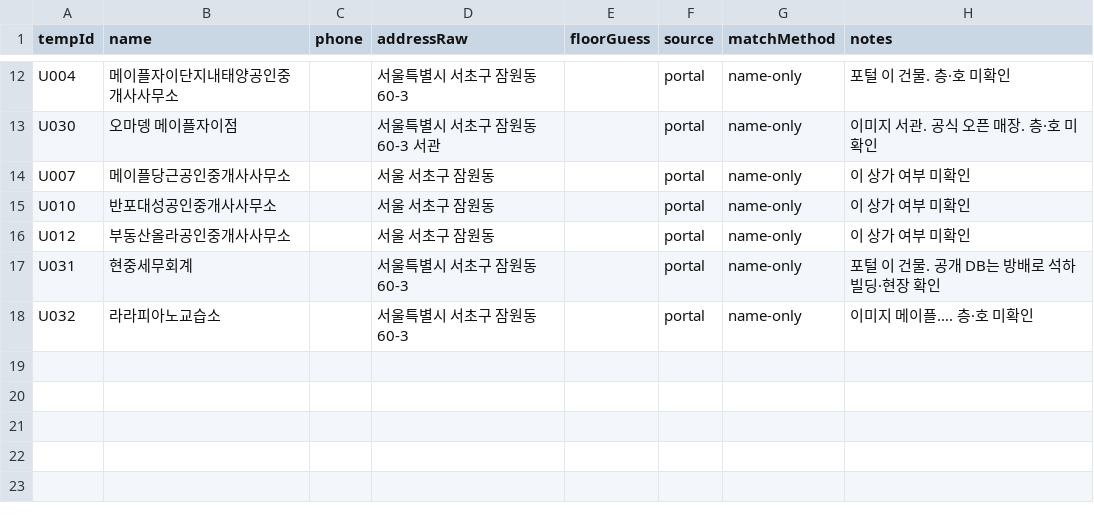
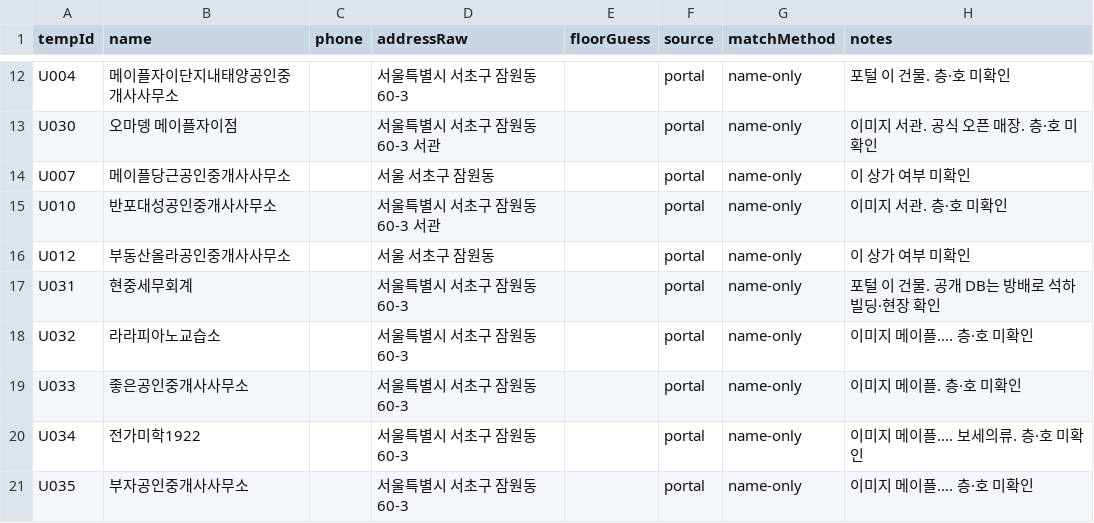
Before and after one commit to blanciel1977-lab/jamwon-maple-plaza, a CSV file: data/shops_unmatched.csv, drawn as a sheet; only a part is shown, gaps mark what is left out.

```diff
--- a/data/shops_unmatched.csv
+++ b/data/shops_unmatched.csv
@@ -14,3 +14,3 @@ U030,오마뎅 메이플자이점,,"서울특별시 서초구 잠원동 60-3 서
 U007,메이플당근공인중개사사무소,,"서울 서초구 잠원동",,portal,name-only,이 상가 여부 미확인
-U010,반포대성공인중개사사무소,,"서울 서초구 잠원동",,portal,name-only,이 상가 여부 미확인
+U010,반포대성공인중개사사무소,,"서울특별시 서초구 잠원동 60-3 서관",,portal,name-only,이미지 서관. 층·호 미확인
 U012,부동산올라공인중개사사무소,,"서울 서초구 잠원동",,portal,name-only,이 상가 여부 미확인
@@ -18 +18,4 @@ U031,현중세무회계,,"서울특별시 서초구 잠원동 60-3",,portal,name
 U032,라라피아노교습소,,"서울특별시 서초구 잠원동 60-3",,portal,name-only,이미지 메이플…. 층·호 미확인
+U033,좋은공인중개사사무소,,"서울특별시 서초구 잠원동 60-3",,portal,name-only,이미지 메이플. 층·호 미확인
+U034,전가미학1922,,"서울특별시 서초구 잠원동 60-3",,portal,name-only,이미지 메이플…. 보세의류. 층·호 미확인
+U035,부자공인중개사사무소,,"서울특별시 서초구 잠원동 60-3",,portal,name-only,이미지 메이플…. 층·호 미확인
```
Also changed, not shown: 1 other file.
